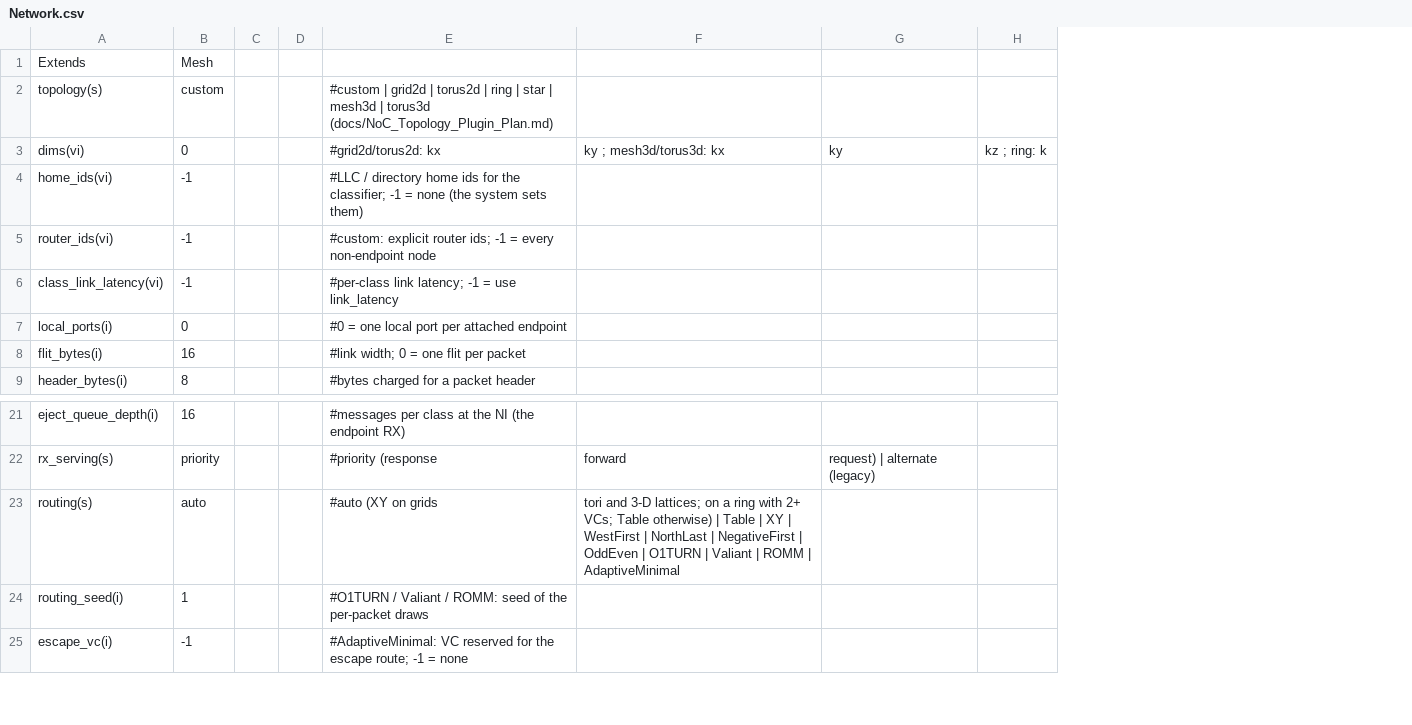
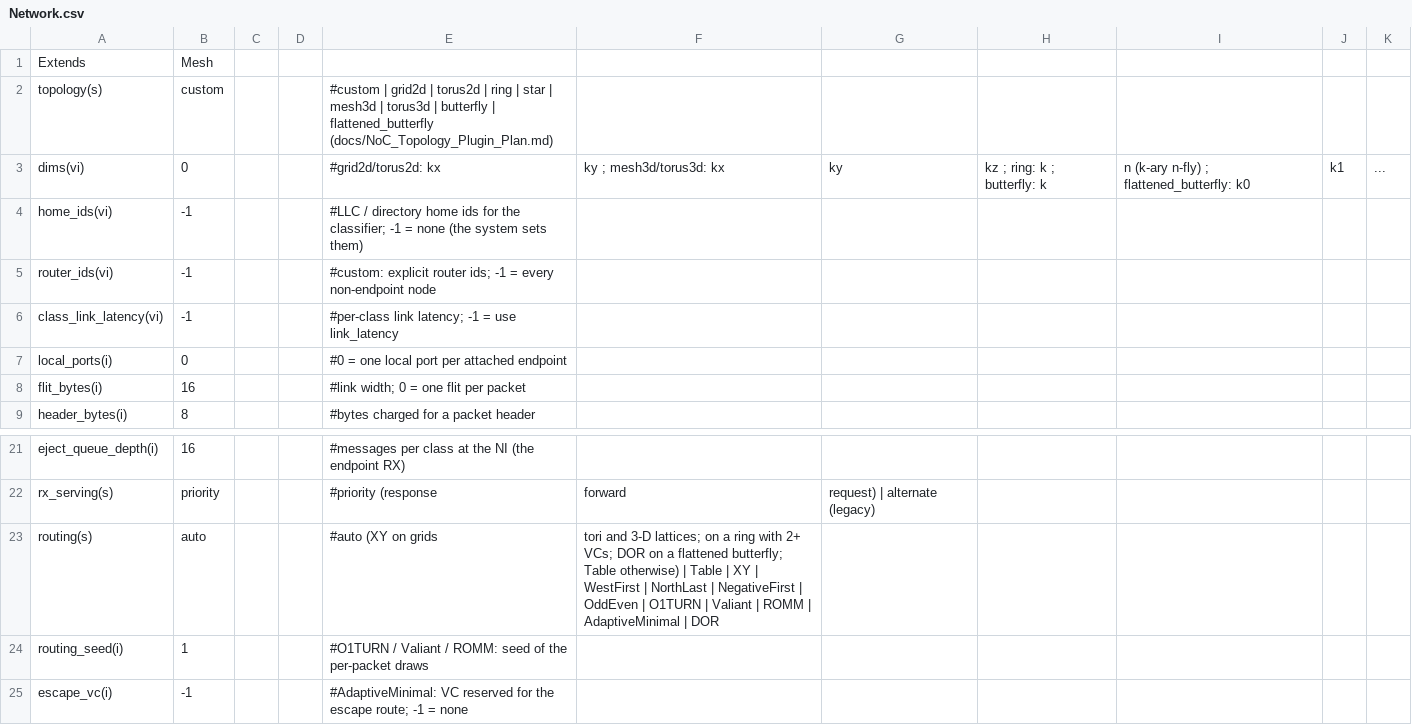
Before and after one commit to FanosResearch/OctopusSimulator, a CSV file: configuration/Interconnect/Network.csv, drawn as a sheet; only a part is shown, gaps mark what is left out; removed rows and columns are numbered as before the commit, all else as after; the diff names each change by its address in the sheet, - before the commit and + after, or states it on an @@ line.

Commit message:
NoC T6: one-way links, split attachment, butterfly and flattened butterfly
Topology: a link port is two-way, send-only or receive-only. addOneWay(a, b)
adds a send-only port on a and a receive-only port on b. upstream(r, p) is
where an input port's credits go; it equals link() on two-way ports.
attachSplit lets an endpoint inject at one router and eject at another
(ejectRouter, ejectPort). routedPairs() is every router pair on two-way
graphs, the endpoints' inject x eject routers with one-way links.

Engine: credits already returned out of band as timed events, so the only
change is upstream() in place of link(), and ejectRouter() for a packet's
destination. half_duplex is refused with one-way links. A route out of a
receive-only port is fatal.

Routing: Table searches the directed graph and requires only the routed
pairs to be reachable. The channel dependency check iterates routedPairs()
and refuses a receive-only output. New DOR (dimension order on a flattened
butterfly), selected by auto there.

Builders: butterfly (k-ary n-fly, BookSim wiring, dims k,n, node_map gives
the terminal; Table yields the destination-tag routes) and
flattened_butterfly (dims k0,k1,...; all-to-all per dimension).

Every existing configuration is byte-identical (35-case matrix). Tests:
T6-* unit and step-T system tests. Docs: spec revision 2026-11-22 (T6),
manual chapter 9, plan status.

```diff
--- a/configuration/Interconnect/Network.csv
+++ b/configuration/Interconnect/Network.csv
-column H, row 3: kz ; ring: k
+column H, row 3: kz ; ring: k ; butterfly: k
+column I, row 3: n (k-ary n-fly) ; flattened_butterfly: k0
+column J, row 3: k1
+column K, row 3: ...
-E2: …| torus3d (docs/NoC_Topology_Plugin_Plan.md)
+E2: …| torus3d | butterfly | flattened_butterfly (docs/NoC_Topology_Plugin_Plan.md)
-F23: …2+ VCs; Table otherwise) | Table | XY | WestFirst | NorthLast | NegativeFirst | OddEven | O1TURN | Valiant | ROMM | AdaptiveMinimal
+F23: …2+ VCs; DOR on a flattened butterfly; Table otherwise) | Table | XY | WestFirst | NorthLast | NegativeFirst | OddEven | O1TURN | Valiant | ROMM | AdaptiveMinimal | DOR
```
Also changed, not shown: 13 other files.
